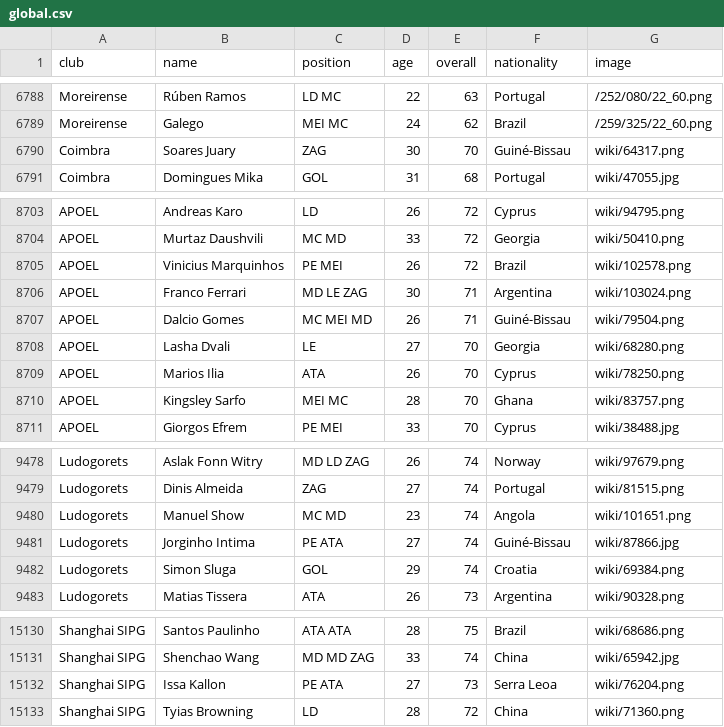
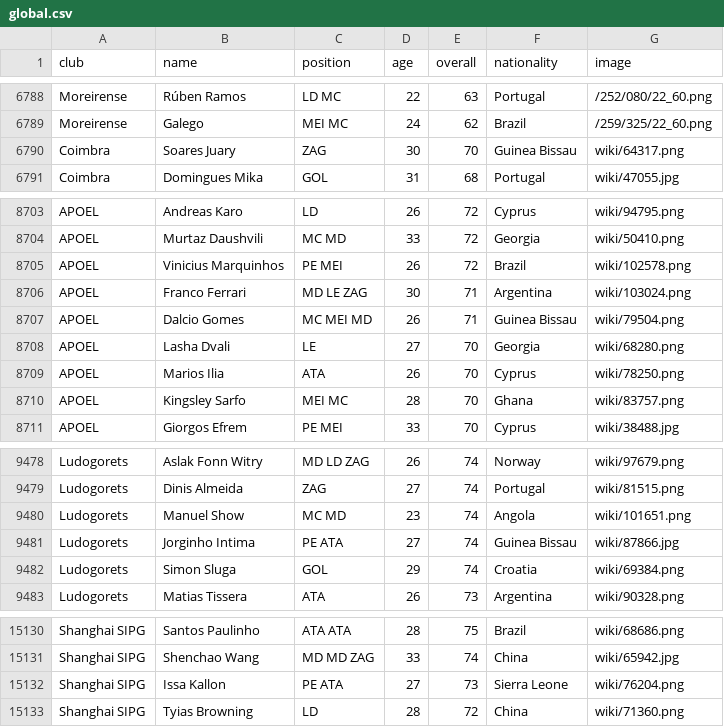
Before and after one commit to gaoypChina/FIFA-Flutter, a CSV file: assets/csv/global.csv, drawn as a sheet; only a part is shown, gaps mark what is left out.

```diff
--- a/assets/csv/global.csv
+++ b/assets/csv/global.csv
@@ -6789,3 +6789,3 @@ Moreirense,Rúben Ramos,LD MC,22,63,Portugal,/252/080/22_60.png
 Moreirense,Galego,MEI MC,24,62,Brazil,/259/325/22_60.png
-Coimbra,Soares Juary,ZAG,30,70,Guiné-Bissau,wiki/64317.png
+Coimbra,Soares Juary,ZAG,30,70,Guinea Bissau,wiki/64317.png
 Coimbra,Domingues Mika,GOL,31,68,Portugal,wiki/47055.jpg
@@ -8706,3 +8706,3 @@ APOEL,Vinicius Marquinhos,PE MEI,26,72,Brazil,wiki/102578.png
 APOEL,Franco Ferrari,MD LE ZAG,30,71,Argentina,wiki/103024.png
-APOEL,Dalcio Gomes,MC MEI MD,26,71,Guiné-Bissau,wiki/79504.png
+APOEL,Dalcio Gomes,MC MEI MD,26,71,Guinea Bissau,wiki/79504.png
 APOEL,Lasha Dvali,LE,27,70,Georgia,wiki/68280.png
@@ -9480,3 +9480,3 @@ Ludogorets,Dinis Almeida,ZAG,27,74,Portugal,wiki/81515.png
 Ludogorets,Manuel Show,MC MD,23,74,Angola,wiki/101651.png
-Ludogorets,Jorginho Intima,PE ATA,27,74,Guiné-Bissau,wiki/87866.jpg
+Ludogorets,Jorginho Intima,PE ATA,27,74,Guinea Bissau,wiki/87866.jpg
 Ludogorets,Simon Sluga,GOL,29,74,Croatia,wiki/69384.png
@@ -15131,3 +15131,3 @@ Shanghai SIPG,Santos Paulinho,ATA ATA,28,75,Brazil,wiki/68686.png
 Shanghai SIPG,Shenchao Wang,MD MD ZAG,33,74,China,wiki/65942.jpg
-Shanghai SIPG,Issa Kallon,PE ATA,27,73,Serra Leoa,wiki/76204.png
+Shanghai SIPG,Issa Kallon,PE ATA,27,73,Sierra Leone,wiki/76204.png
 Shanghai SIPG,Tyias Browning,LD,28,72,China,wiki/71360.png
```
Also changed, not shown: 11 other files.
